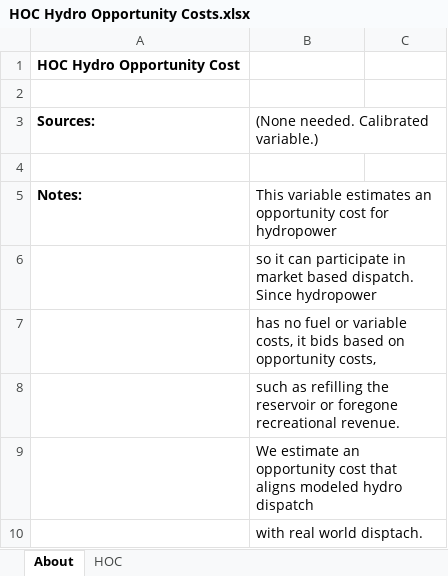
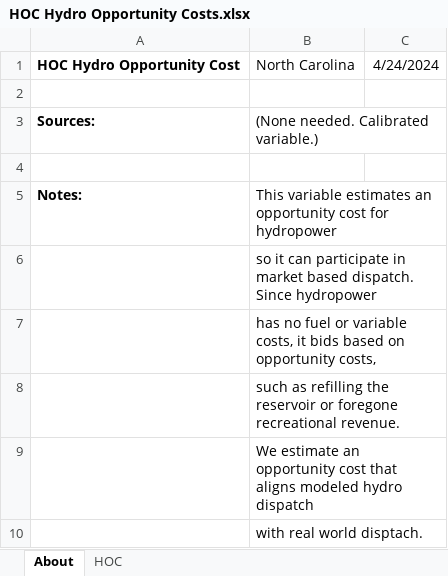
Before and after one commit to EnergyInnovation/eps-northcarolina, an Excel workbook: InputData/elec/HOC/HOC Hydro Opportunity Costs.xlsx, sheet About, drawn as a sheet; values as stored, in another font and other column widths than the file's, no borders; removed rows and columns are numbered as before the commit, all else as after; the diff names each change by its address in the sheet, - before the commit and + after, or states it on an @@ line.

```diff
--- a/InputData/elec/HOC/HOC Hydro Opportunity Costs.xlsx (sheet About)
+++ b/InputData/elec/HOC/HOC Hydro Opportunity Costs.xlsx (sheet About)
-row 1: HOC Hydro Opportunity Cost
+row 1: HOC Hydro Opportunity Cost | North Carolina | 4/24/2024
```
Also changed, not shown: sheet HOC, InputData/ctrl-settings/BESHFoFRV/Boolean Elec Suppliers Have Foresight of Future RPS Values.xlsx, 21 other files.
